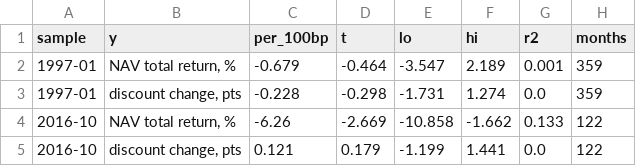
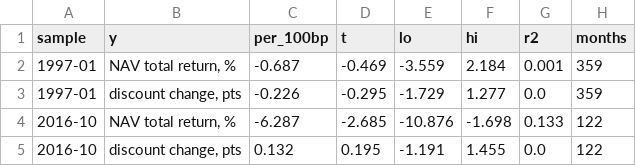
Before and after one commit to brexitmiyagi/rfi-fixed-coupon, a CSV file: results/rate_sensitivity.csv, drawn as a sheet.

```diff
--- a/results/rate_sensitivity.csv
+++ b/results/rate_sensitivity.csv
@@ -1,5 +1,5 @@
 sample,y,per_100bp,t,lo,hi,r2,months
-1997-01,"NAV total return, %",-0.679,-0.464,-3.547,2.189,0.001,359
-1997-01,"discount change, pts",-0.228,-0.298,-1.731,1.274,0.0,359
-2016-10,"NAV total return, %",-6.26,-2.669,-10.858,-1.662,0.133,122
-2016-10,"discount change, pts",0.121,0.179,-1.199,1.441,0.0,122
+1997-01,"NAV total return, %",-0.687,-0.469,-3.559,2.184,0.001,359
+1997-01,"discount change, pts",-0.226,-0.295,-1.729,1.277,0.0,359
+2016-10,"NAV total return, %",-6.287,-2.685,-10.876,-1.698,0.133,122
+2016-10,"discount change, pts",0.132,0.195,-1.191,1.455,0.0,122
```
Also changed, not shown: results/peer_discount_change_1y.csv, results/price_target.csv, 19 other files.
